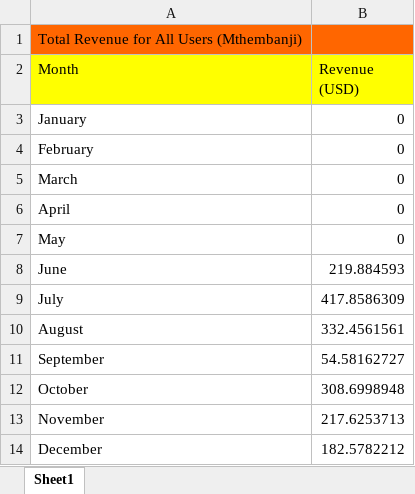
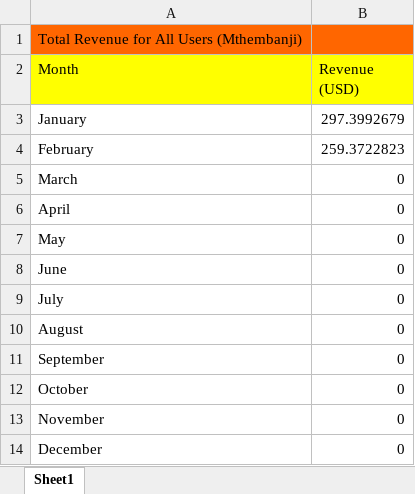
Before and after one commit to araneales/malawi-microgrids-VIP4SD, an Excel workbook: Revenue.xlsx, sheet Sheet1, drawn as a sheet; values as stored, in another font and other column widths than the file's, no borders; the diff names each change by its address in the sheet, - before the commit and + after, or states it on an @@ line.

```diff
--- a/Revenue.xlsx (sheet Sheet1)
+++ b/Revenue.xlsx (sheet Sheet1)
-B3 (Revenue (USD)): 0
+B3 (Revenue (USD)): 297.3992679
-B4 (Revenue (USD)): 0
+B4 (Revenue (USD)): 259.3722823
-B8 (Revenue (USD)): 219.884593
+B8 (Revenue (USD)): 0
-B9 (Revenue (USD)): 417.8586309
+B9 (Revenue (USD)): 0
-B10 (Revenue (USD)): 332.4561561
+B10 (Revenue (USD)): 0
-B11 (Revenue (USD)): 54.58162727
+B11 (Revenue (USD)): 0
-B12 (Revenue (USD)): 308.6998948
+B12 (Revenue (USD)): 0
-B13 (Revenue (USD)): 217.6253713
+B13 (Revenue (USD)): 0
-B14 (Revenue (USD)): 182.5782212
+B14 (Revenue (USD)): 0
```
Also changed, not shown: Monthly_Demand.xlsx, 1 other file.
